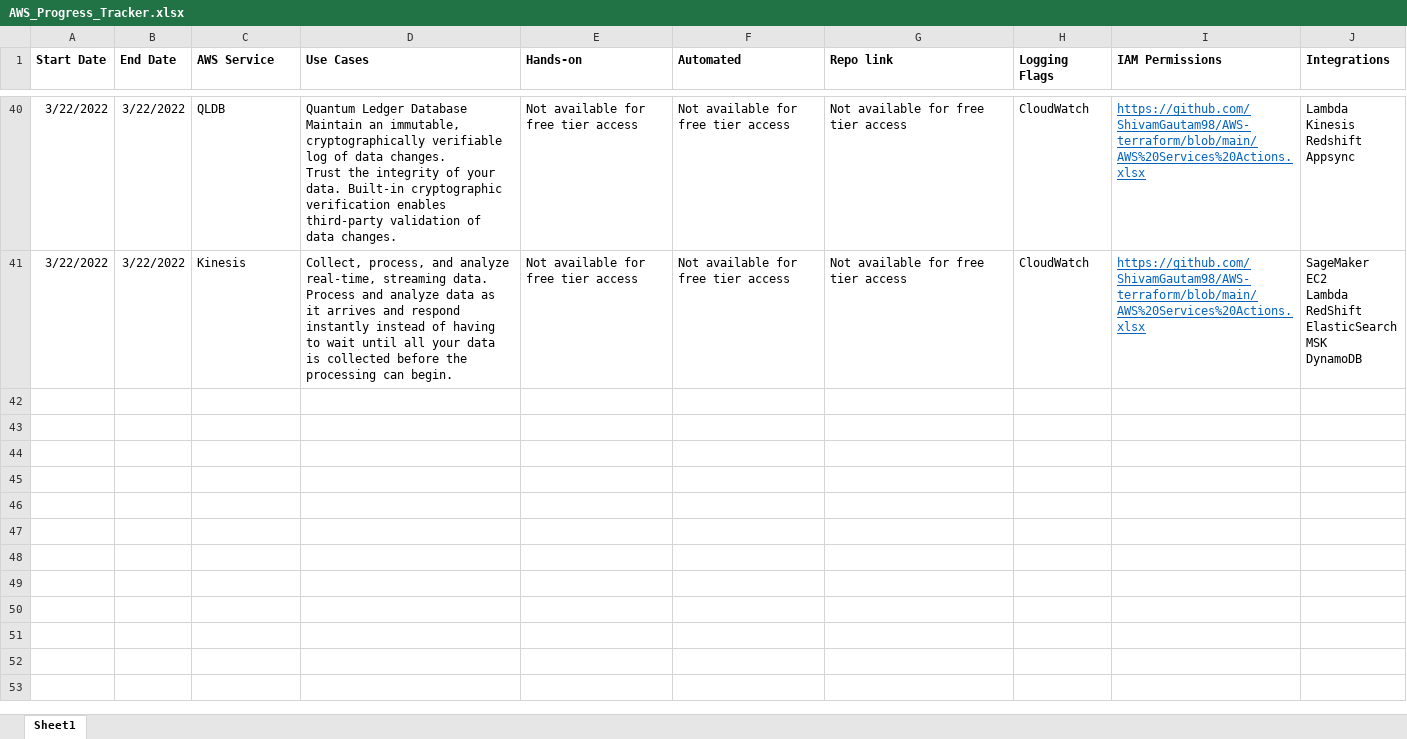
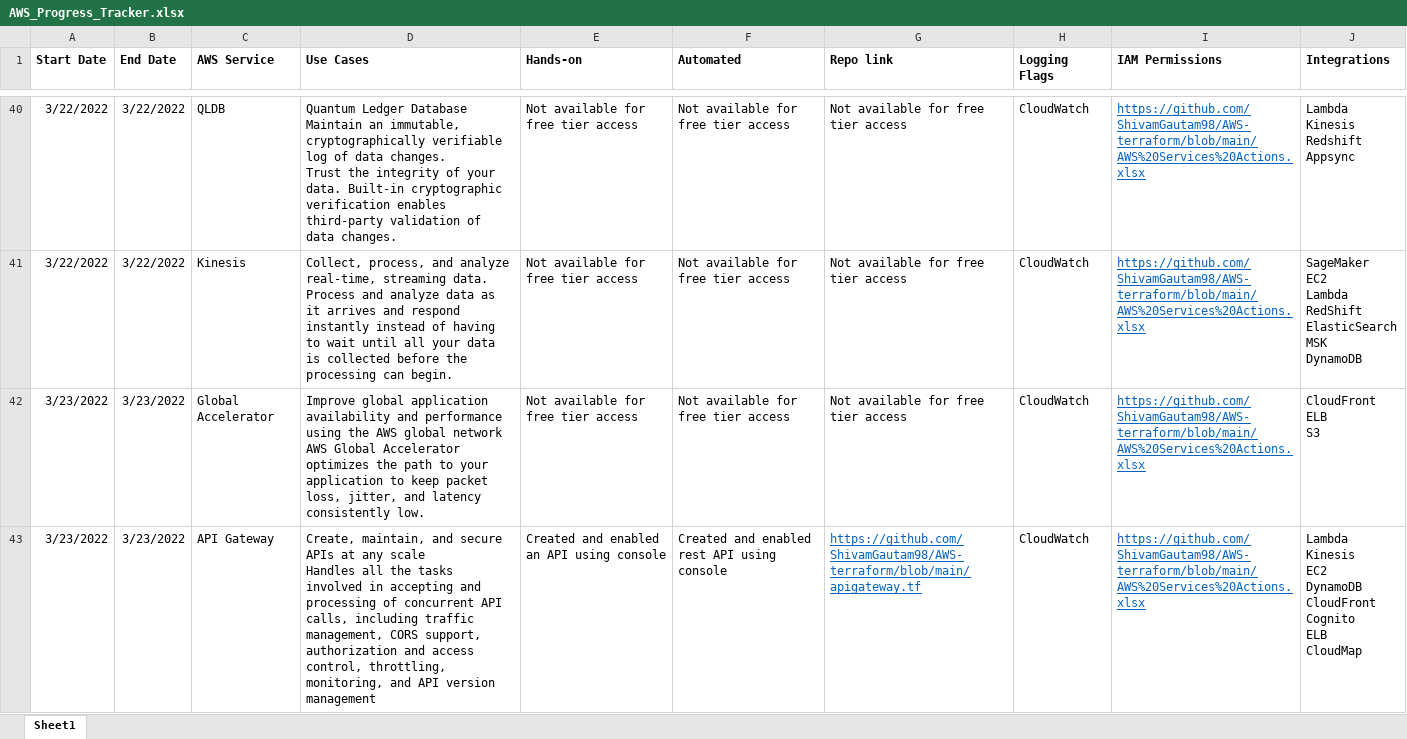
Before and after one commit to ShivamGautam98/AWS-terraform, an Excel workbook: AWS_Progress_Tracker.xlsx, sheet Sheet1, drawn as a sheet; only a part is shown, gaps mark what is left out; values as stored, in another font and other column widths than the file's, no borders; ↵ is a line break in a cell; the diff covers the shown part only; the diff names each change by its address in the sheet, - before the commit and + after, or states it on an @@ line.

Commit message:
added new services

```diff
--- a/AWS_Progress_Tracker.xlsx (sheet Sheet1)
+++ b/AWS_Progress_Tracker.xlsx (sheet Sheet1)
+row 42: 3/23/2022 | 3/23/2022 | Global Accelerator | Improve global application availability and performance using the AWS global network ↵ AWS Global Accelerator optimizes the path to your application to keep packet loss, jitter, and latency consistently low. | Not available for free tier access | Not available for free tier access | Not available for free tier access | CloudWatch | https://github.com/ShivamGautam98/AWS-terraform/blob/main/AWS%20Services%20Actions.xlsx | CloudFront ↵ ELB ↵ S3
+row 43: 3/23/2022 | 3/23/2022 | API Gateway | Create, maintain, and secure APIs at any scale ↵ Handles all the tasks involved in accepting and processing of concurrent API calls, including traffic management, CORS support, authorization and access control, throttling, monitoring, and API version management | Created and enabled an API using console | Created and enabled rest API using console | https://github.com/ShivamGautam98/AWS-terraform/blob/main/apigateway.tf | CloudWatch | https://github.com/ShivamGautam98/AWS-terraform/blob/main/AWS%20Services%20Actions.xlsx | Lambda ↵ Kinesis ↵ EC2 ↵ DynamoDB ↵ CloudFront ↵ Cognito ↵ ELB ↵ CloudMap
```
Also changed, not shown: 6 added rows elsewhere in this sheet, 3 other files.
